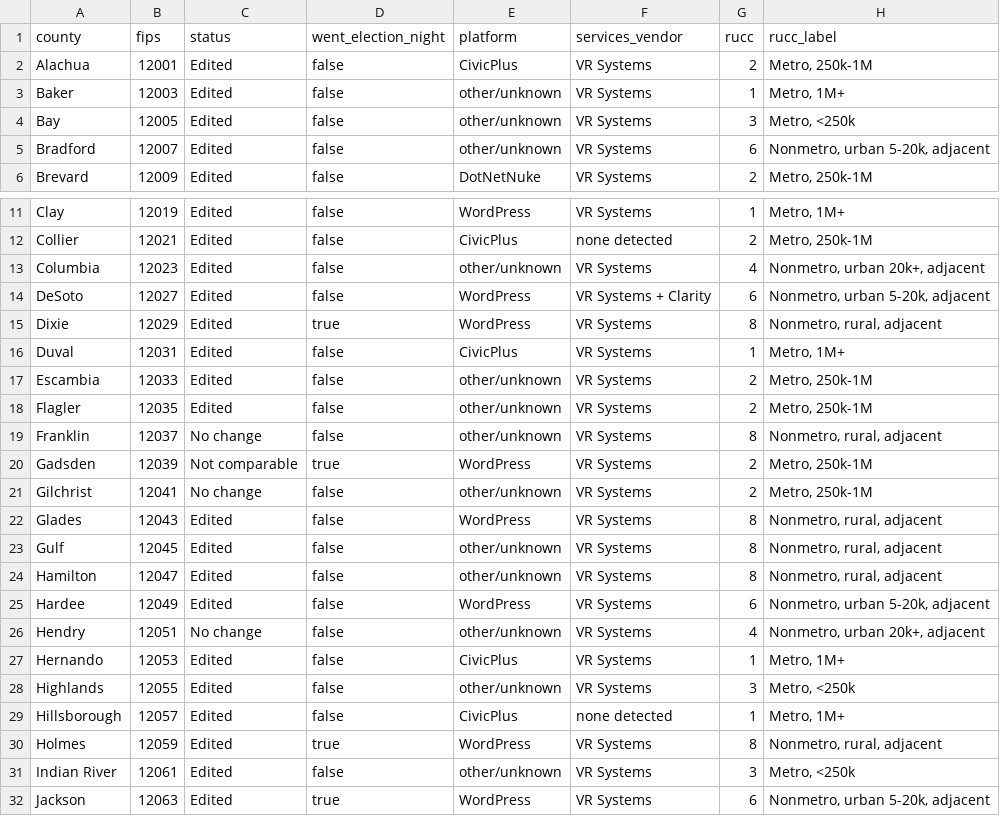
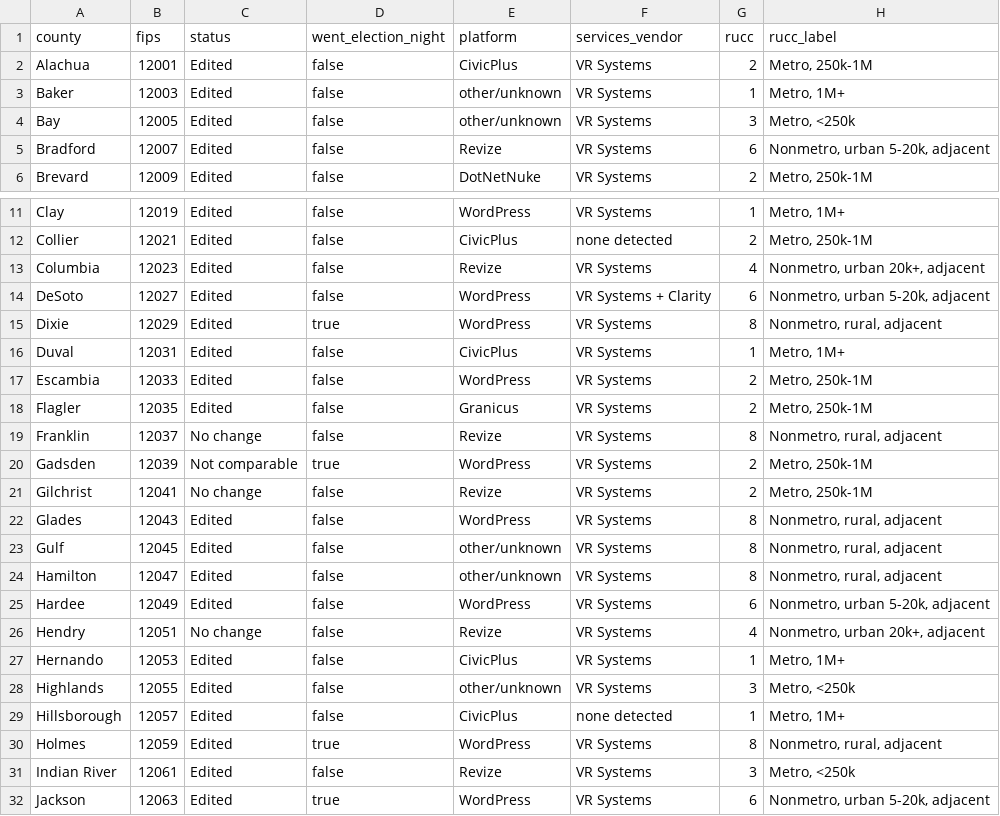
Before and after one commit to Lolli-AK/fl_county_soe_websites, a CSV file: manifest/fl-county-attributes.csv, drawn as a sheet; only a part is shown, gaps mark what is left out; the diff covers the shown part only; the diff names each change by its address in the sheet, - before the commit and + after, or states it on an @@ line.

Commit message:
platform detection: add Revize/Granicus, match relative wp- asset paths; fix NA levels

```diff
--- a/manifest/fl-county-attributes.csv
+++ b/manifest/fl-county-attributes.csv
-E5 (platform): other/unknown
+E5 (platform): Revize
-E13 (platform): other/unknown
+E13 (platform): Revize
-E17 (platform): other/unknown
+E17 (platform): WordPress
-E18 (platform): other/unknown
+E18 (platform): Granicus
-E19 (platform): other/unknown
+E19 (platform): Revize
-E21 (platform): other/unknown
+E21 (platform): Revize
-E26 (platform): other/unknown
+E26 (platform): Revize
-E31 (platform): other/unknown
+E31 (platform): Revize
```
Also changed, not shown: 3 edited cells elsewhere in this file, 6 other files.
